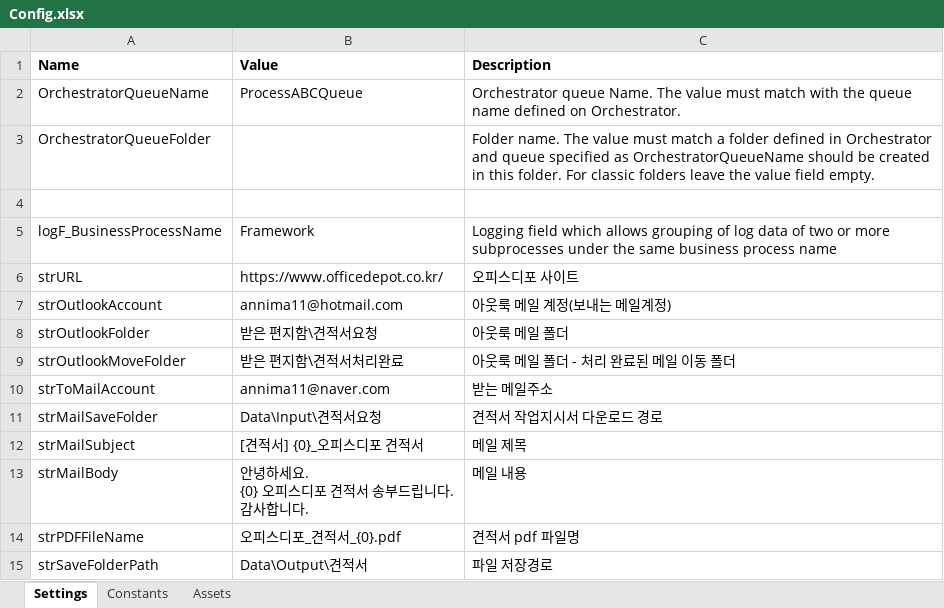
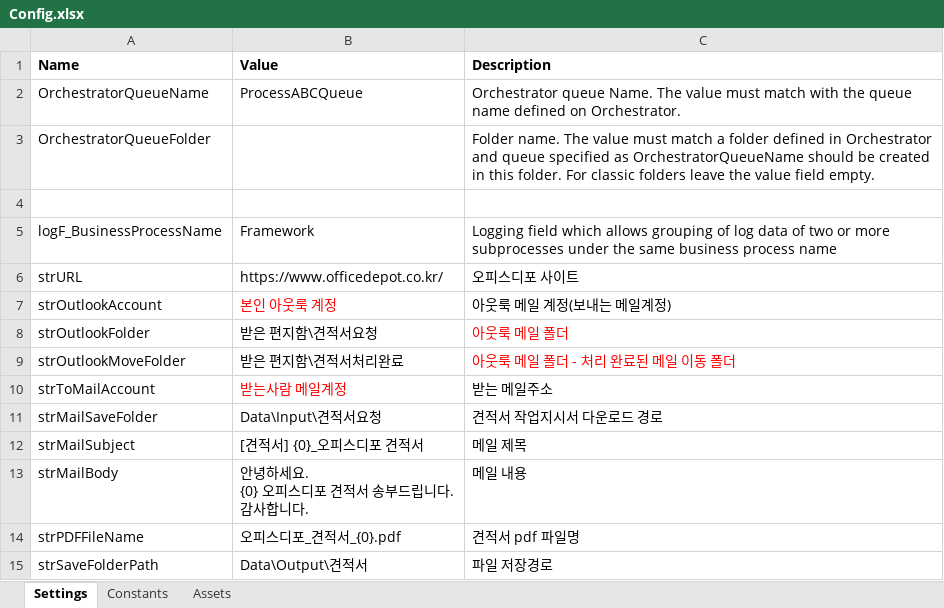
Before and after one commit to pnmGithub/estimate_for_Office_Goods, an Excel workbook: Data/Config.xlsx, sheet Settings, drawn as a sheet; values as stored, in another font and other column widths than the file's, no borders; the diff names each change by its address in the sheet, - before the commit and + after, or states it on an @@ line.

Commit message:
Update Config.xlsx
본인 계정으로 변경 필요

```diff
--- a/Data/Config.xlsx (sheet Settings)
+++ b/Data/Config.xlsx (sheet Settings)
-B7 (Value): annima11@hotmail.com
+B7 (Value): 본인 아웃룩 계정
-B7 text colour: black
+B7 text colour: #FF0000
-C8:C9 text colour: black
+C8:C9 text colour: #FF0000
-B10 (Value): annima11@naver.com
+B10 (Value): 받는사람 메일계정
-B10 text colour: black
+B10 text colour: #FF0000
```
